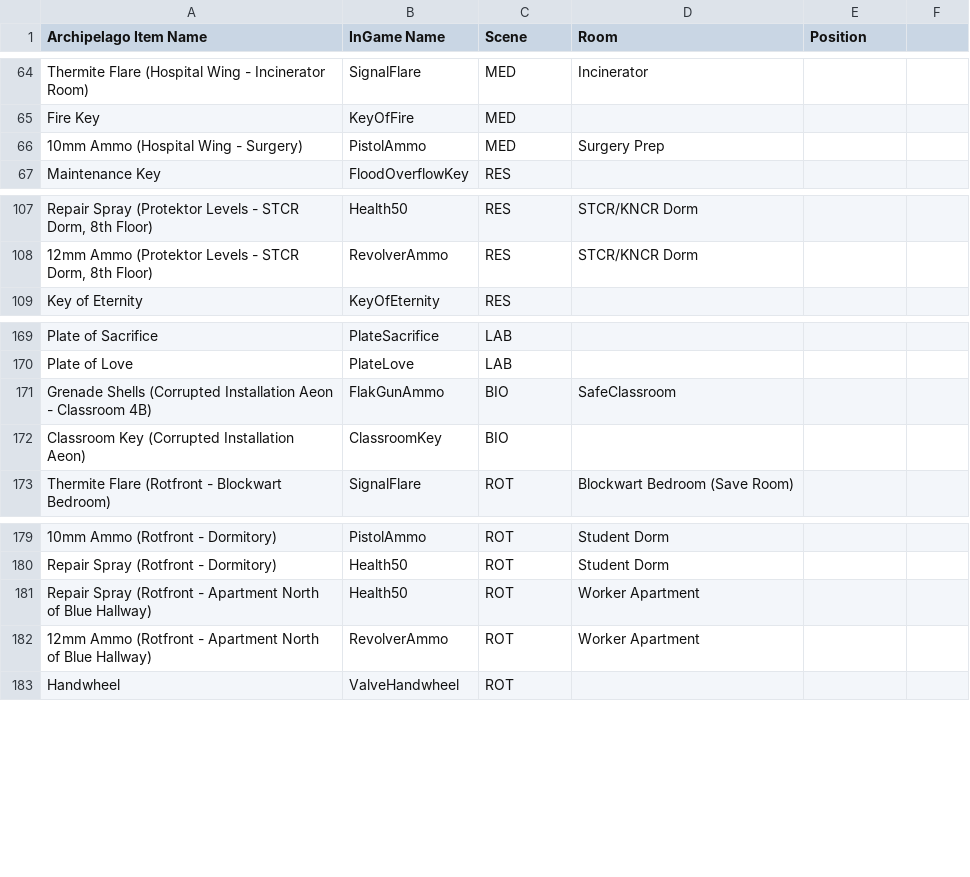
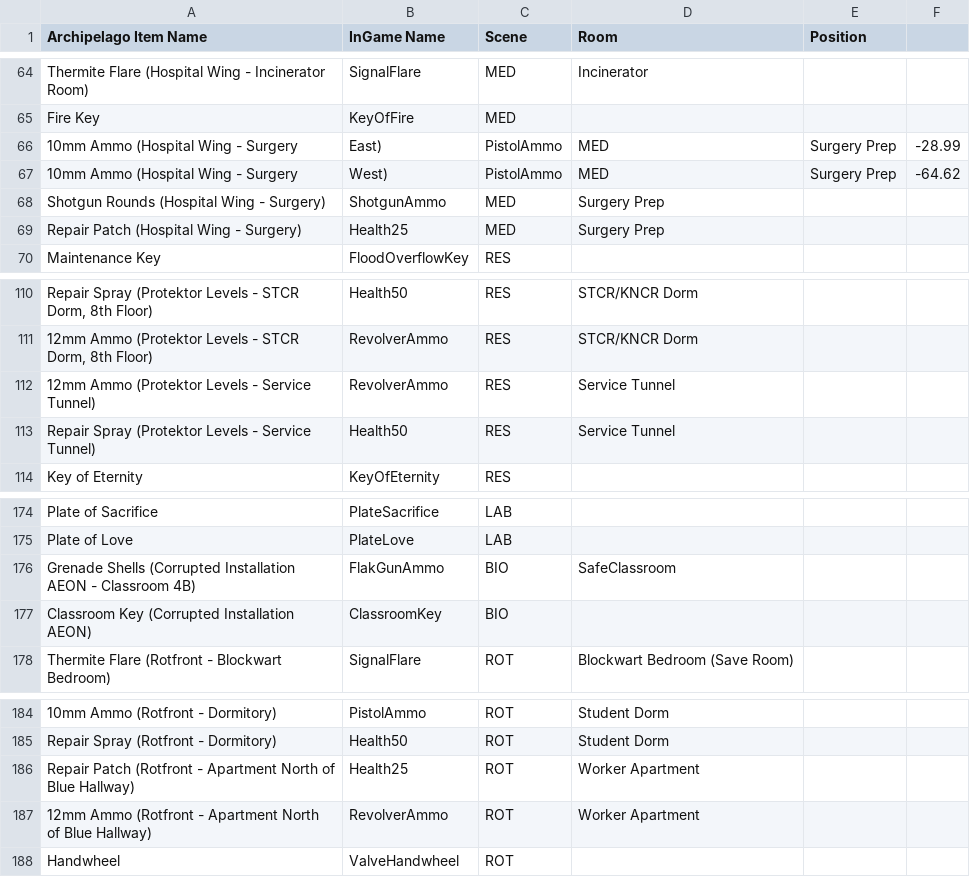
Before and after one commit to nster98/Archipelago-Signalis, a CSV file: ArchipelagoSignalis/resource_files/signalis_location_mapping.csv, drawn as a sheet; only a part is shown, gaps mark what is left out; addresses are those after the commit; the diff names each change by its address in the sheet, - before the commit and + after, or states it on an @@ line.

Commit message:
Fixed typos and added new locations to location mapping

```diff
--- a/ArchipelagoSignalis/resource_files/signalis_location_mapping.csv
+++ b/ArchipelagoSignalis/resource_files/signalis_location_mapping.csv
+row 66: 10mm Ammo (Hospital Wing - Surgery | East) | PistolAmmo | MED | Surgery Prep | -28.99
+row 67: 10mm Ammo (Hospital Wing - Surgery | West) | PistolAmmo | MED | Surgery Prep | -64.62
-A68 (Archipelago Item Name): 10mm Ammo (Hospital Wing - Surgery)
+A68 (Archipelago Item Name): Shotgun Rounds (Hospital Wing - Surgery)
-B68 (InGame Name): PistolAmmo
+B68 (InGame Name): ShotgunAmmo
+row 69: Repair Patch (Hospital Wing - Surgery) | Health25 | MED | Surgery Prep
+row 112: 12mm Ammo (Protektor Levels - Service Tunnel) | RevolverAmmo | RES | Service Tunnel
+row 113: Repair Spray (Protektor Levels - Service Tunnel) | Health50 | RES | Service Tunnel
-A176 (Archipelago Item Name): …(Corrupted Installation Aeon - Classroom…
+A176 (Archipelago Item Name): …(Corrupted Installation AEON - Classroom…
-A177 (Archipelago Item Name): Classroom Key (Corrupted Installation Aeon)
+A177 (Archipelago Item Name): Classroom Key (Corrupted Installation AEON)
-A186 (Archipelago Item Name): Repair Spray (Rotfront -…
+A186 (Archipelago Item Name): Repair Patch (Rotfront -…
-B186 (InGame Name): Health50
+B186 (InGame Name): Health25
```
Also changed, not shown: 1 other file.
